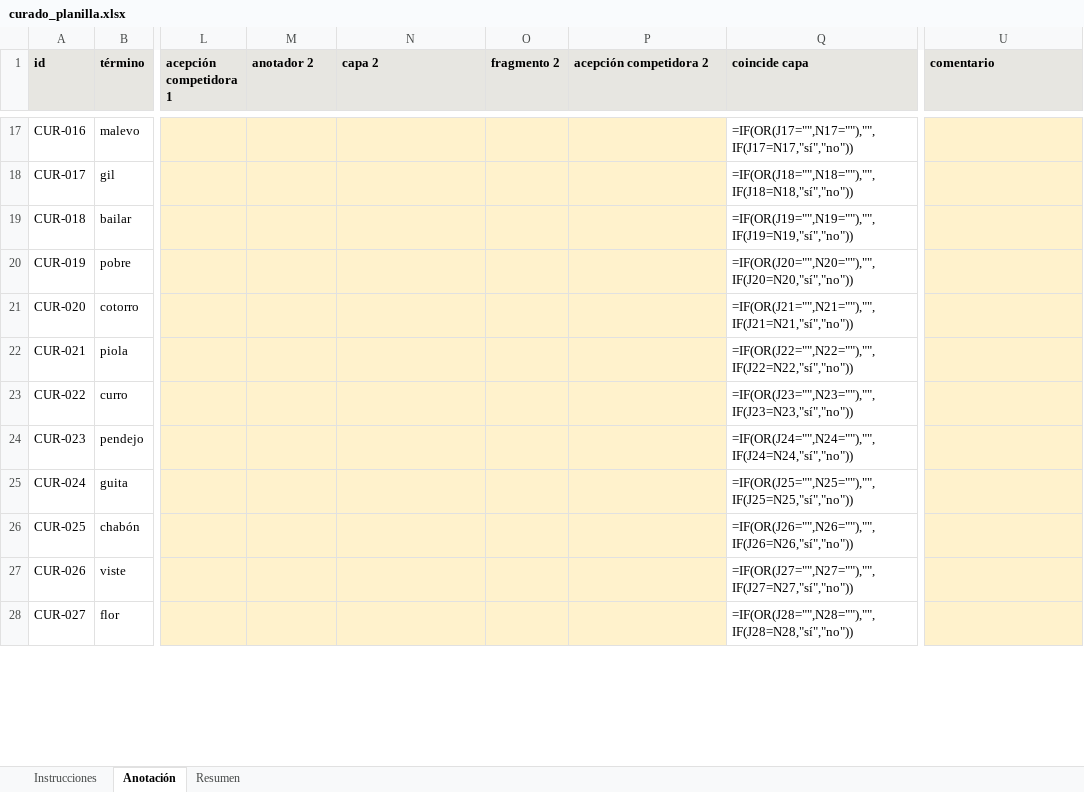
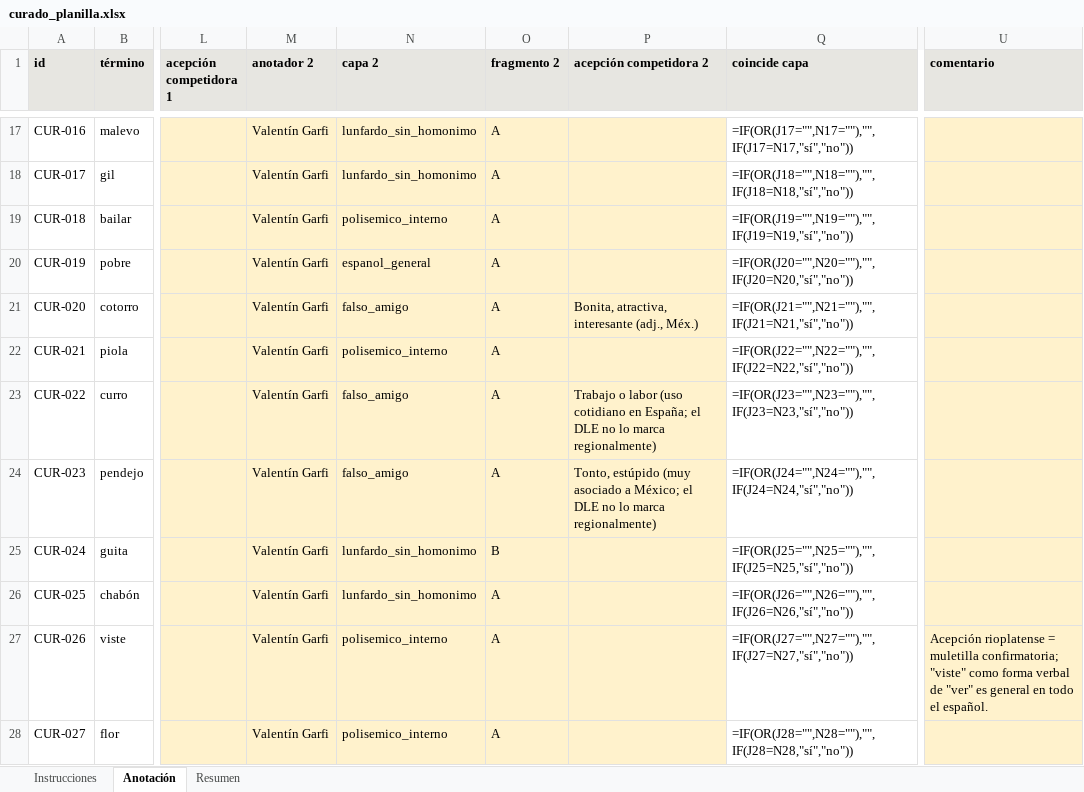
Before and after one commit to vgarfi/nlp-LunfaBench, an Excel workbook: data/annotation/curado_planilla.xlsx, sheet Anotación, drawn as a sheet; only a part is shown, gaps mark what is left out; values as stored, in another font and other column widths than the file's, no borders; formulas without a stored value are shown as written; conditional formats not drawn; the diff covers the shown part only; the diff names each change by its address in the sheet, - before the commit and + after, or states it on an @@ line.

```diff
--- a/data/annotation/curado_planilla.xlsx (sheet Anotación)
+++ b/data/annotation/curado_planilla.xlsx (sheet Anotación)
-M17:M28 (anotador 2): (empty)
+M17:M28 (anotador 2): Valentín Garfi
-N17:N18 (capa 2): (empty)
+N17:N18 (capa 2): lunfardo_sin_homonimo
-O17:O24 (fragmento 2): (empty)
+O17:O24 (fragmento 2): A
-N19 (capa 2): (empty)
+N19 (capa 2): polisemico_interno
-N20 (capa 2): (empty)
+N20 (capa 2): espanol_general
-N21 (capa 2): (empty)
+N21 (capa 2): falso_amigo
-P21 (acepción competidora 2): (empty)
+P21 (acepción competidora 2): Bonita, atractiva, interesante (adj., Méx.)
-N22 (capa 2): (empty)
+N22 (capa 2): polisemico_interno
-N23:N24 (capa 2): (empty)
+N23:N24 (capa 2): falso_amigo
-P23 (acepción competidora 2): (empty)
+P23 (acepción competidora 2): Trabajo o labor (uso cotidiano en España; el DLE no lo marca regionalmente)
-P24 (acepción competidora 2): (empty)
+P24 (acepción competidora 2): Tonto, estúpido (muy asociado a México; el DLE no lo marca regionalmente)
-N25:N26 (capa 2): (empty)
+N25:N26 (capa 2): lunfardo_sin_homonimo
-O25 (fragmento 2): (empty)
+O25 (fragmento 2): B
-O26:O28 (fragmento 2): (empty)
+O26:O28 (fragmento 2): A
-N27:N28 (capa 2): (empty)
+N27:N28 (capa 2): polisemico_interno
-U27 (comentario): (empty)
+U27 (comentario): Acepción rioplatense = muletilla confirmatoria; "viste" como forma verbal de "ver" es general en todo el español.
```
Also changed, not shown: 252 edited cells elsewhere in this sheet, 1 other file.
